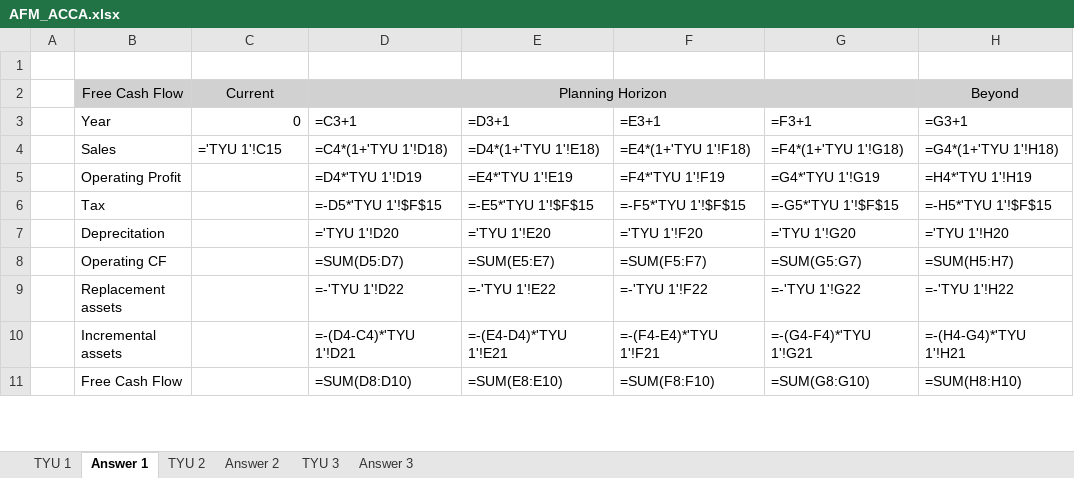
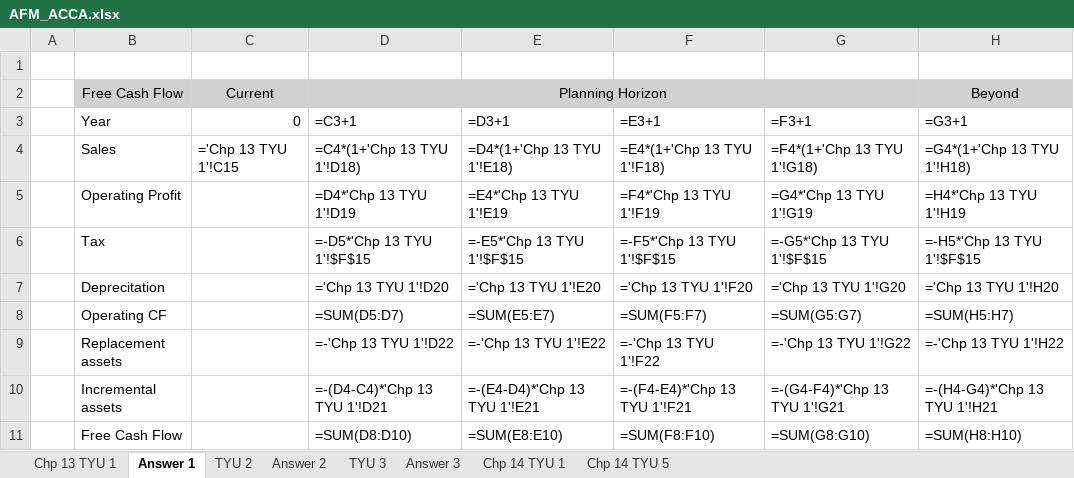
Before and after one commit to inakm/inakm.github.io, an Excel workbook: myprojects/ACCA-FM/AFM_ACCA.xlsx, sheet Answer 1, drawn as a sheet; only a part is shown; values as stored, in another font and other column widths than the file's, no borders; formulas are shown in place of their values; the diff covers the shown part only; the diff names each change by its address in the sheet, - before the commit and + after, or states it on an @@ line.

```diff
--- a/myprojects/ACCA-FM/AFM_ACCA.xlsx (sheet Answer 1)
+++ b/myprojects/ACCA-FM/AFM_ACCA.xlsx (sheet Answer 1)
-sheet tab: TYU 1
+sheet tab: Chp 13 TYU 1
+sheet tab: Chp 14 TYU 1
+sheet tab: Chp 14 TYU 5
-C4: ='TYU 1'!C15
+C4: ='Chp 13 TYU 1'!C15
-D4: =C4*(1+'TYU 1'!D18)
+D4: =C4*(1+'Chp 13 TYU 1'!D18)
-E4: =D4*(1+'TYU 1'!E18)
+E4: =D4*(1+'Chp 13 TYU 1'!E18)
-F4: =E4*(1+'TYU 1'!F18)
+F4: =E4*(1+'Chp 13 TYU 1'!F18)
-G4: =F4*(1+'TYU 1'!G18)
+G4: =F4*(1+'Chp 13 TYU 1'!G18)
-H4: =G4*(1+'TYU 1'!H18)
+H4: =G4*(1+'Chp 13 TYU 1'!H18)
-D5: =D4*'TYU 1'!D19
+D5: =D4*'Chp 13 TYU 1'!D19
-E5: =E4*'TYU 1'!E19
+E5: =E4*'Chp 13 TYU 1'!E19
-F5: =F4*'TYU 1'!F19
+F5: =F4*'Chp 13 TYU 1'!F19
-G5: =G4*'TYU 1'!G19
+G5: =G4*'Chp 13 TYU 1'!G19
-H5: =H4*'TYU 1'!H19
+H5: =H4*'Chp 13 TYU 1'!H19
-D6: =-D5*'TYU 1'!$F$15
+D6: =-D5*'Chp 13 TYU 1'!$F$15
-E6: =-E5*'TYU 1'!$F$15
+E6: =-E5*'Chp 13 TYU 1'!$F$15
-F6: =-F5*'TYU 1'!$F$15
+F6: =-F5*'Chp 13 TYU 1'!$F$15
-G6: =-G5*'TYU 1'!$F$15
+G6: =-G5*'Chp 13 TYU 1'!$F$15
-H6: =-H5*'TYU 1'!$F$15
+H6: =-H5*'Chp 13 TYU 1'!$F$15
-D7: ='TYU 1'!D20
+D7: ='Chp 13 TYU 1'!D20
-E7: ='TYU 1'!E20
+E7: ='Chp 13 TYU 1'!E20
-F7: ='TYU 1'!F20
+F7: ='Chp 13 TYU 1'!F20
-G7: ='TYU 1'!G20
+G7: ='Chp 13 TYU 1'!G20
-H7: ='TYU 1'!H20
+H7: ='Chp 13 TYU 1'!H20
-D9: =-'TYU 1'!D22
+D9: =-'Chp 13 TYU 1'!D22
-E9: =-'TYU 1'!E22
+E9: =-'Chp 13 TYU 1'!E22
-F9: =-'TYU 1'!F22
+F9: =-'Chp 13 TYU 1'!F22
-G9: =-'TYU 1'!G22
+G9: =-'Chp 13 TYU 1'!G22
-H9: =-'TYU 1'!H22
+H9: =-'Chp 13 TYU 1'!H22
-D10: =-(D4-C4)*'TYU 1'!D21
+D10: =-(D4-C4)*'Chp 13 TYU 1'!D21
-E10: =-(E4-D4)*'TYU 1'!E21
+E10: =-(E4-D4)*'Chp 13 TYU 1'!E21
-F10: =-(F4-E4)*'TYU 1'!F21
+F10: =-(F4-E4)*'Chp 13 TYU 1'!F21
-G10: =-(G4-F4)*'TYU 1'!G21
+G10: =-(G4-F4)*'Chp 13 TYU 1'!G21
-H10: =-(H4-G4)*'TYU 1'!H21
+H10: =-(H4-G4)*'Chp 13 TYU 1'!H21
```
Also changed, not shown: 7 edited cells elsewhere in this sheet, 15 other files.
